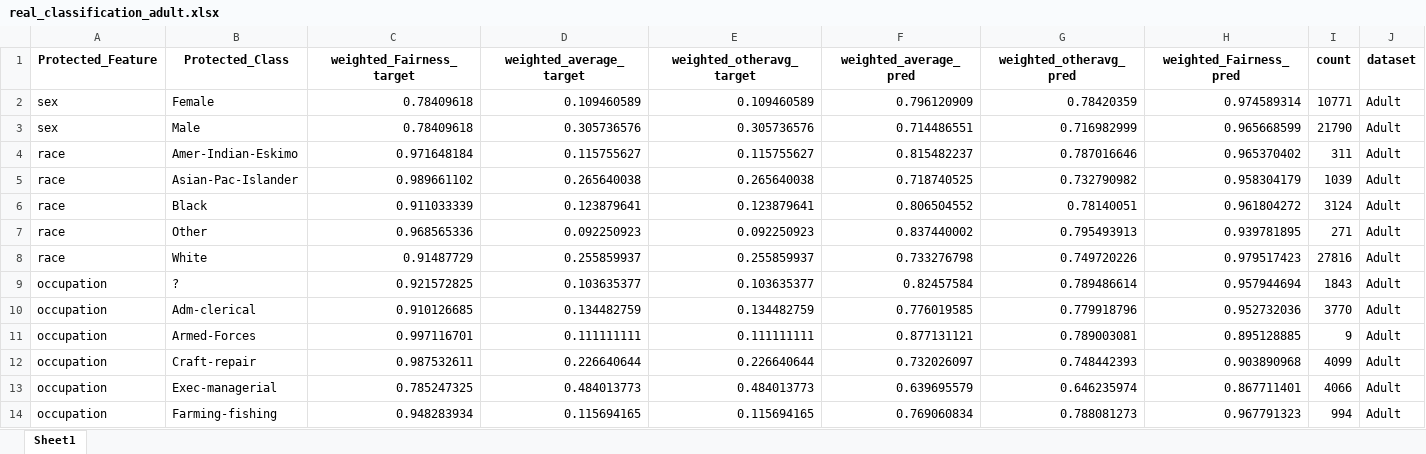
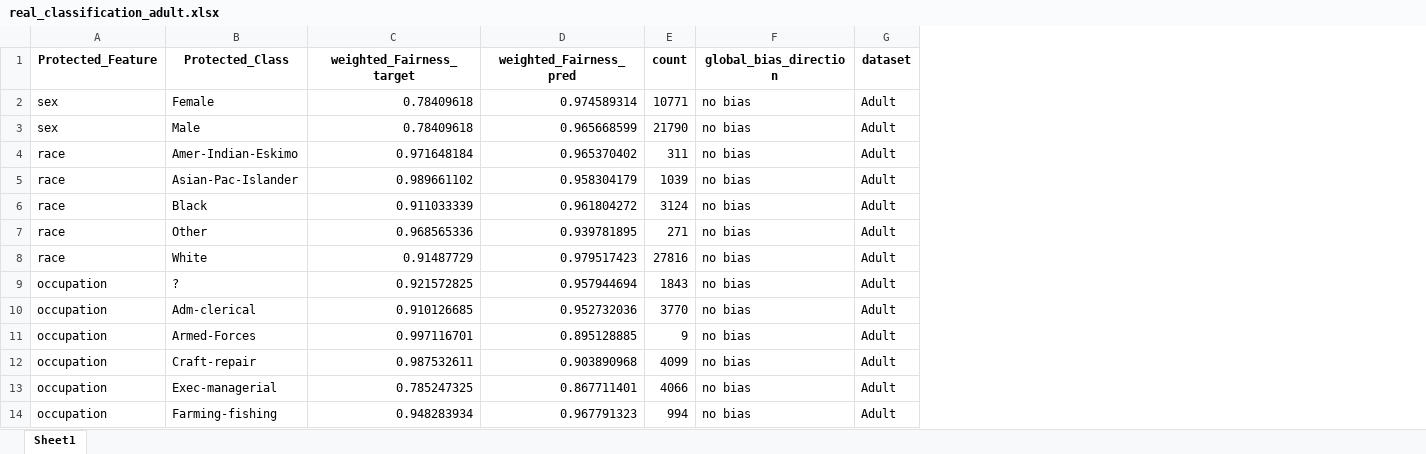
Before and after one commit to arushi-jain-27/bias_and_fairness, an Excel workbook: results/real_classification_adult.xlsx, sheet Sheet1, drawn as a sheet; only a part is shown; values as stored, in another font and other column widths than the file's, no borders; removed rows and columns are numbered as before the commit, all else as after; the diff names each change by its address in the sheet, - before the commit and + after, or states it on an @@ line.

```diff
--- a/results/real_classification_adult.xlsx (sheet Sheet1)
+++ b/results/real_classification_adult.xlsx (sheet Sheet1)
-column D (weighted_average_target), rows 2-14: 0.109460589 | 0.305736576 | 0.115755627 | 0.265640038 | 0.123879641 | 0.092250923 | 0.255859937 | 0.103635377 | 0.134482759 | 0.111111111 | 0.226640644 | 0.484013773 | 0.115694165
-column E (weighted_otheravg_target), rows 2-14: 0.109460589 | 0.305736576 | 0.115755627 | 0.265640038 | 0.123879641 | 0.092250923 | 0.255859937 | 0.103635377 | 0.134482759 | 0.111111111 | 0.226640644 | 0.484013773 | 0.115694165
-column F (weighted_average_pred), rows 2-14: 0.796120909 | 0.714486551 | 0.815482237 | 0.718740525 | 0.806504552 | 0.837440002 | 0.733276798 | 0.82457584 | 0.776019585 | 0.877131121 | 0.732026097 | 0.639695579 | 0.769060834
-column G (weighted_otheravg_pred), rows 2-14: 0.78420359 | 0.716982999 | 0.787016646 | 0.732790982 | 0.78140051 | 0.795493913 | 0.749720226 | 0.789486614 | 0.779918796 | 0.789003081 | 0.748442393 | 0.646235974 | 0.788081273
+column F (global_bias_direction), rows 2-14: all no bias
```
Also changed, not shown: results/classification_simulations.xlsx, results/real_regression_insurance.xlsx, 4 other files.
